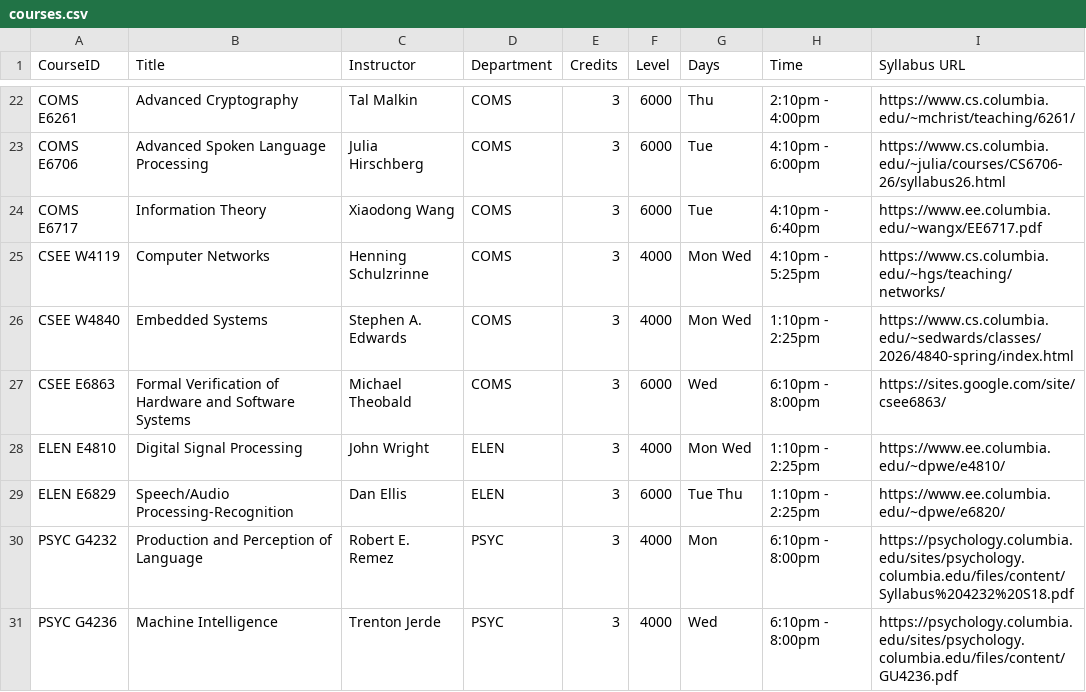
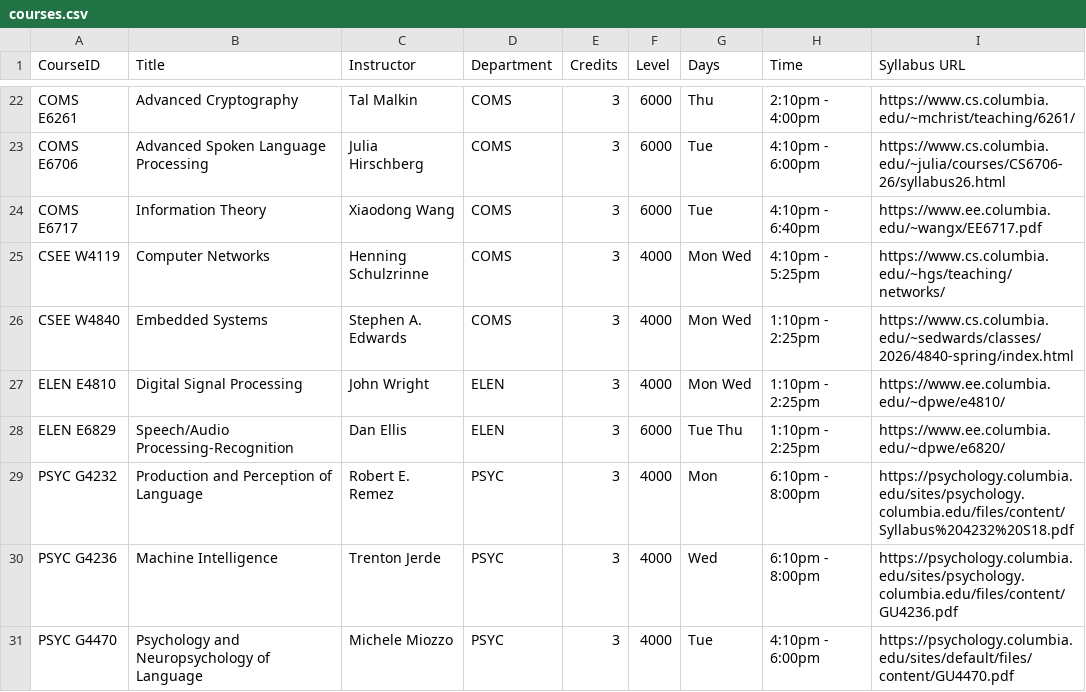
Before and after one commit to JHshin6688/LionPlanner, a CSV file: src/data/courses.csv, drawn as a sheet; only a part is shown, gaps mark what is left out; the shorter side is filled out with more unchanged rows; the diff names each change by its address in the sheet, - before the commit and + after, or states it on an @@ line.

Commit message:
minor edit in course data

```diff
--- a/src/data/courses.csv
+++ b/src/data/courses.csv
-row 27: CSEE E6863 | Formal Verification of Hardware and Software Systems | Michael Theobald | COMS | 3 | 6000 | Wed | 6:10pm - 8:00pm | https://sites.google.com/site/csee6863/
```
Also changed, not shown: src/data/professors.csv, 2 other files.
